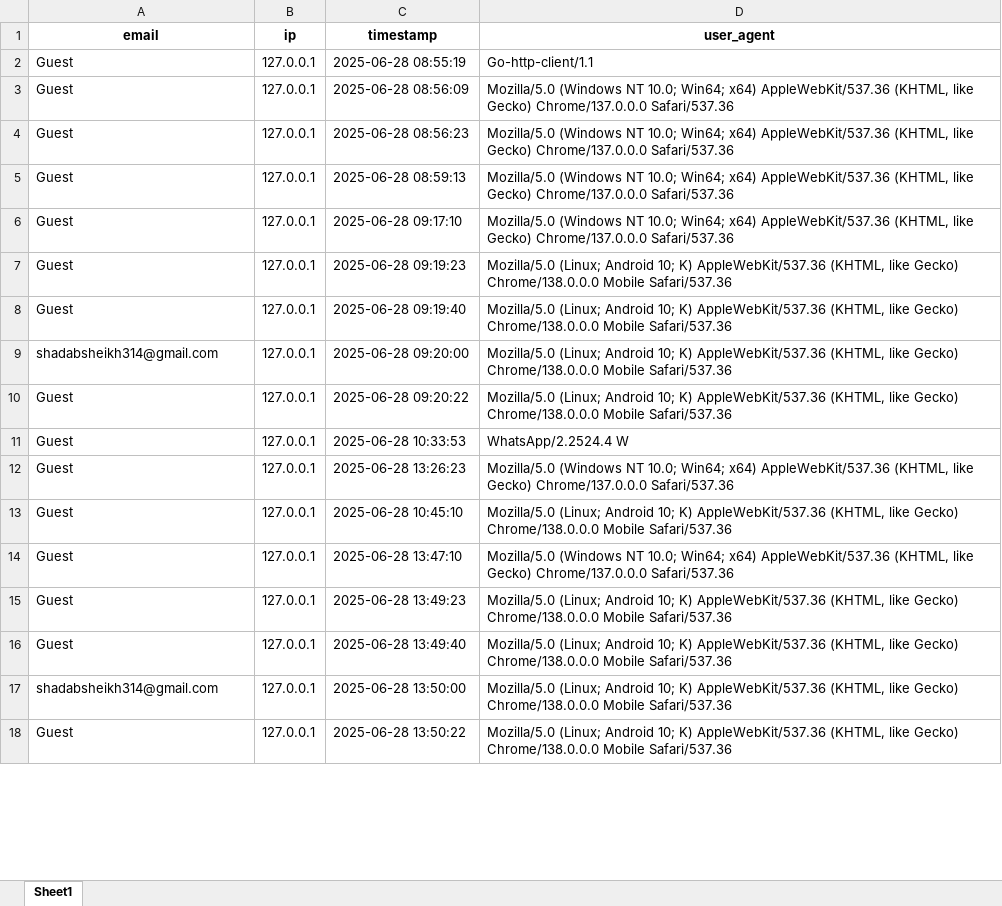
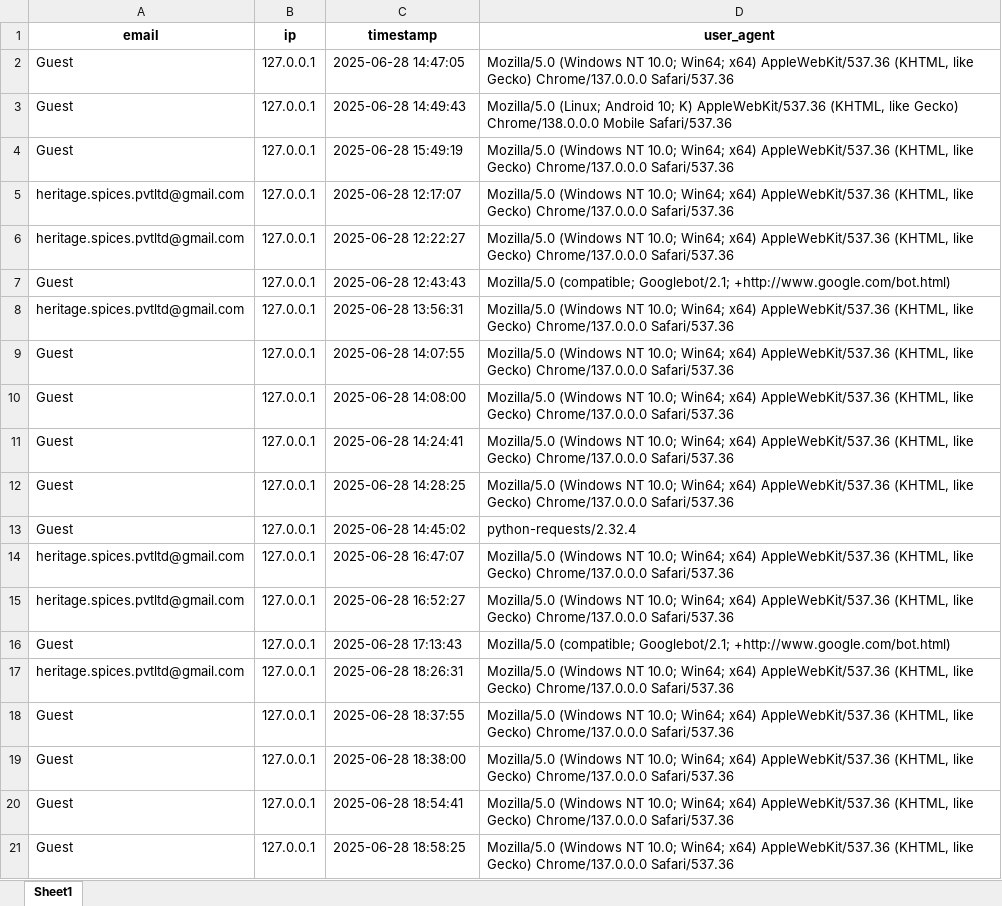
Before and after one commit to INDHeritage/visitor-tracker, an Excel workbook: visitor_logs/2025/06/28.xlsx, sheet Sheet1, drawn as a sheet; only a part is shown; values as stored, in another font and other column widths than the file's, no borders; removed rows and columns are numbered as before the commit, all else as after; the diff covers the shown part only; the diff names each change by its address in the sheet, - before the commit and + after, or states it on an @@ line.

```diff
--- a/visitor_logs/2025/06/28.xlsx (sheet Sheet1)
+++ b/visitor_logs/2025/06/28.xlsx (sheet Sheet1)
-row 2: Guest | 127.0.0.1 | 2025-06-28 08:55:19 | Go-http-client/1.1
-C2 (timestamp): 2025-06-28 08:56:09
+C2 (timestamp): 2025-06-28 14:47:05
-C3 (timestamp): 2025-06-28 08:56:23
+C3 (timestamp): 2025-06-28 14:49:43
-D3 (user_agent): Mozilla/5.0 (Windows NT 10.0; Win64; x64) AppleWebKit/537.36 (KHTML, like Gecko) Chrome/137.0.0.0 Safari/537.36
+D3 (user_agent): Mozilla/5.0 (Linux; Android 10; K) AppleWebKit/537.36 (KHTML, like Gecko) Chrome/138.0.0.0 Mobile Safari/537.36
-C4 (timestamp): 2025-06-28 08:59:13
+C4 (timestamp): 2025-06-28 15:49:19
+row 5: heritage.spices.pvtltd@gmail.com | 127.0.0.1 | 2025-06-28 12:17:07 | Mozilla/5.0 (Windows NT 10.0; Win64; x64) AppleWebKit/537.36 (KHTML, like Gecko) Chrome/137.0.0.0 Safari/537.36
+row 6: heritage.spices.pvtltd@gmail.com | 127.0.0.1 | 2025-06-28 12:22:27 | Mozilla/5.0 (Windows NT 10.0; Win64; x64) AppleWebKit/537.36 (KHTML, like Gecko) Chrome/137.0.0.0 Safari/537.36
+row 7: Guest | 127.0.0.1 | 2025-06-28 12:43:43 | Mozilla/5.0 (compatible; Googlebot/2.1; +http://www.google.com/bot.html)
+row 8: heritage.spices.pvtltd@gmail.com | 127.0.0.1 | 2025-06-28 13:56:31 | Mozilla/5.0 (Windows NT 10.0; Win64; x64) AppleWebKit/537.36 (KHTML, like Gecko) Chrome/137.0.0.0 Safari/537.36
-C9 (timestamp): 2025-06-28 09:17:10
+C9 (timestamp): 2025-06-28 14:07:55
-C10 (timestamp): 2025-06-28 09:19:23
+C10 (timestamp): 2025-06-28 14:08:00
-D10:D11 (user_agent): Mozilla/5.0 (Linux; Android 10; K) AppleWebKit/537.36 (KHTML, like Gecko) Chrome/138.0.0.0 Mobile Safari/537.36
+D10:D11 (user_agent): Mozilla/5.0 (Windows NT 10.0; Win64; x64) AppleWebKit/537.36 (KHTML, like Gecko) Chrome/137.0.0.0 Safari/537.36
-C11 (timestamp): 2025-06-28 09:19:40
+C11 (timestamp): 2025-06-28 14:24:41
-row 9: shadabsheikh314@gmail.com | 127.0.0.1 | 2025-06-28 09:20:00 | Mozilla/5.0 (Linux; Android 10; K) AppleWebKit/537.36 (KHTML, like Gecko) Chrome/138.0.0.0 Mobile Safari/537.36
-C12 (timestamp): 2025-06-28 09:20:22
+C12 (timestamp): 2025-06-28 14:28:25
-D12 (user_agent): Mozilla/5.0 (Linux; Android 10; K) AppleWebKit/537.36 (KHTML, like Gecko) Chrome/138.0.0.0 Mobile Safari/537.36
+D12 (user_agent): Mozilla/5.0 (Windows NT 10.0; Win64; x64) AppleWebKit/537.36 (KHTML, like Gecko) Chrome/137.0.0.0 Safari/537.36
-C13 (timestamp): 2025-06-28 10:33:53
+C13 (timestamp): 2025-06-28 14:45:02
-D13 (user_agent): WhatsApp/2.2524.4 W
+D13 (user_agent): python-requests/2.32.4
+row 14: heritage.spices.pvtltd@gmail.com | 127.0.0.1 | 2025-06-28 16:47:07 | Mozilla/5.0 (Windows NT 10.0; Win64; x64) AppleWebKit/537.36 (KHTML, like Gecko) Chrome/137.0.0.0 Safari/537.36
-A15 (email): Guest
+A15 (email): heritage.spices.pvtltd@gmail.com
-C15 (timestamp): 2025-06-28 13:26:23
+C15 (timestamp): 2025-06-28 16:52:27
-C16 (timestamp): 2025-06-28 10:45:10
+C16 (timestamp): 2025-06-28 17:13:43
-D16 (user_agent): Mozilla/5.0 (Linux; Android 10; K) AppleWebKit/537.36 (KHTML, like Gecko) Chrome/138.0.0.0 Mobile Safari/537.36
+D16 (user_agent): Mozilla/5.0 (compatible; Googlebot/2.1; +http://www.google.com/bot.html)
+row 17: heritage.spices.pvtltd@gmail.com | 127.0.0.1 | 2025-06-28 18:26:31 | Mozilla/5.0 (Windows NT 10.0; Win64; x64) AppleWebKit/537.36 (KHTML, like Gecko) Chrome/137.0.0.0 Safari/537.36
-C18 (timestamp): 2025-06-28 13:47:10
+C18 (timestamp): 2025-06-28 18:37:55
-C19 (timestamp): 2025-06-28 13:49:23
+C19 (timestamp): 2025-06-28 18:38:00
-D19:D20 (user_agent): Mozilla/5.0 (Linux; Android 10; K) AppleWebKit/537.36 (KHTML, like Gecko) Chrome/138.0.0.0 Mobile Safari/537.36
+D19:D20 (user_agent): Mozilla/5.0 (Windows NT 10.0; Win64; x64) AppleWebKit/537.36 (KHTML, like Gecko) Chrome/137.0.0.0 Safari/537.36
-C20 (timestamp): 2025-06-28 13:49:40
+C20 (timestamp): 2025-06-28 18:54:41
-row 17: shadabsheikh314@gmail.com | 127.0.0.1 | 2025-06-28 13:50:00 | Mozilla/5.0 (Linux; Android 10; K) AppleWebKit/537.36 (KHTML, like Gecko) Chrome/138.0.0.0 Mobile Safari/537.36
-C21 (timestamp): 2025-06-28 13:50:22
+C21 (timestamp): 2025-06-28 18:58:25
-D21 (user_agent): Mozilla/5.0 (Linux; Android 10; K) AppleWebKit/537.36 (KHTML, like Gecko) Chrome/138.0.0.0 Mobile Safari/537.36
+D21 (user_agent): Mozilla/5.0 (Windows NT 10.0; Win64; x64) AppleWebKit/537.36 (KHTML, like Gecko) Chrome/137.0.0.0 Safari/537.36
```
Also changed, not shown: 12 added rows, 1 removed row and 27 edited cells elsewhere in this sheet, visitor_data.xlsx, 7 other files.
